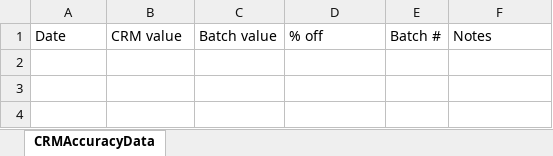
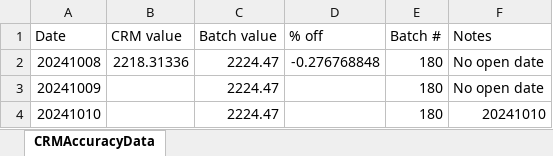
Before and after one commit to Putnam-Lab/Titrator, an Excel workbook: Data/ENCORE_2024_Priming/CRMAccuracyData.xlsx, sheet CRMAccuracyData, drawn as a sheet; values as stored, in another font and other column widths than the file's, no borders; the diff names each change by its address in the sheet, - before the commit and + after, or states it on an @@ line.

```diff
--- a/Data/ENCORE_2024_Priming/CRMAccuracyData.xlsx (sheet CRMAccuracyData)
+++ b/Data/ENCORE_2024_Priming/CRMAccuracyData.xlsx (sheet CRMAccuracyData)
+row 2: 20241008 | 2218.31336 | 2224.47 | -0.276768848 | 180 | No open date
+row 3: 20241009 |  | 2224.47 |  | 180 | No open date
+row 4: 20241010 |  | 2224.47 |  | 180 | 20241010
```
Also changed, not shown: 20 other files.
